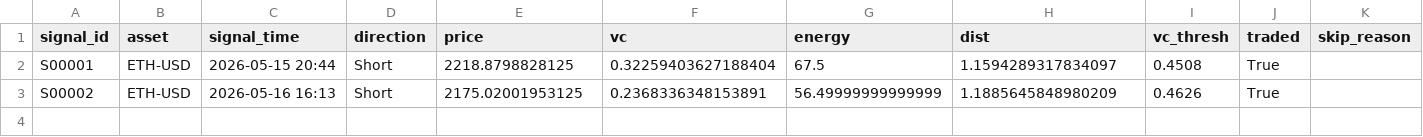
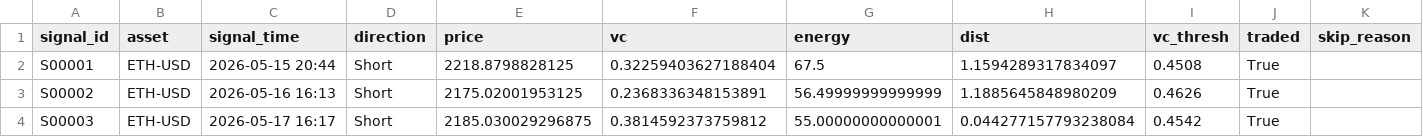
Before and after one commit to Zhengjunze31417-glitch/paper-trader, a CSV file: paper_signals.csv, drawn as a sheet.

```diff
--- a/paper_signals.csv
+++ b/paper_signals.csv
@@ -3 +3,2 @@ S00001,ETH-USD,2026-05-15 20:44,Short,2218.8798828125,0.32259403627188404,67.5,1
 S00002,ETH-USD,2026-05-16 16:13,Short,2175.02001953125,0.2368336348153891,56.49999999999999,1.1885645848980209,0.4626,True,
+S00003,ETH-USD,2026-05-17 16:17,Short,2185.030029296875,0.3814592373759812,55.00000000000001,0.044277157793238084,0.4542,True,
```
Also changed, not shown: paper_trades.csv, 1 other file.
